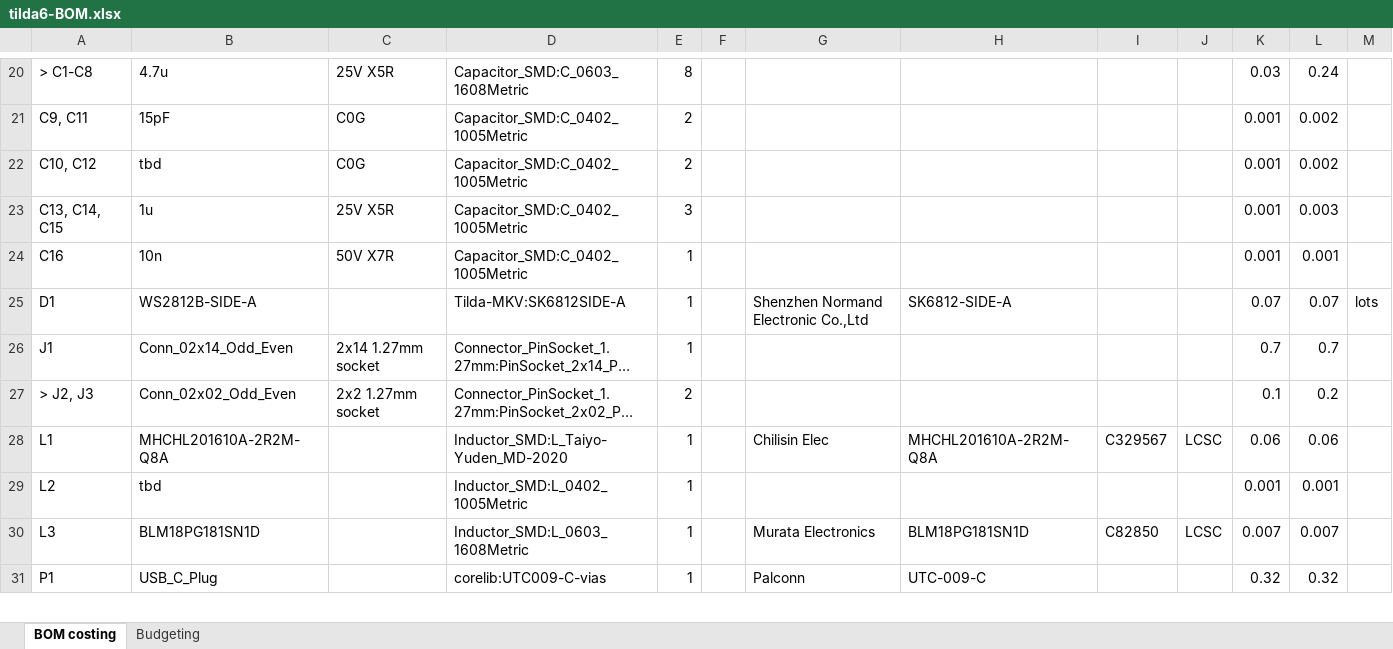
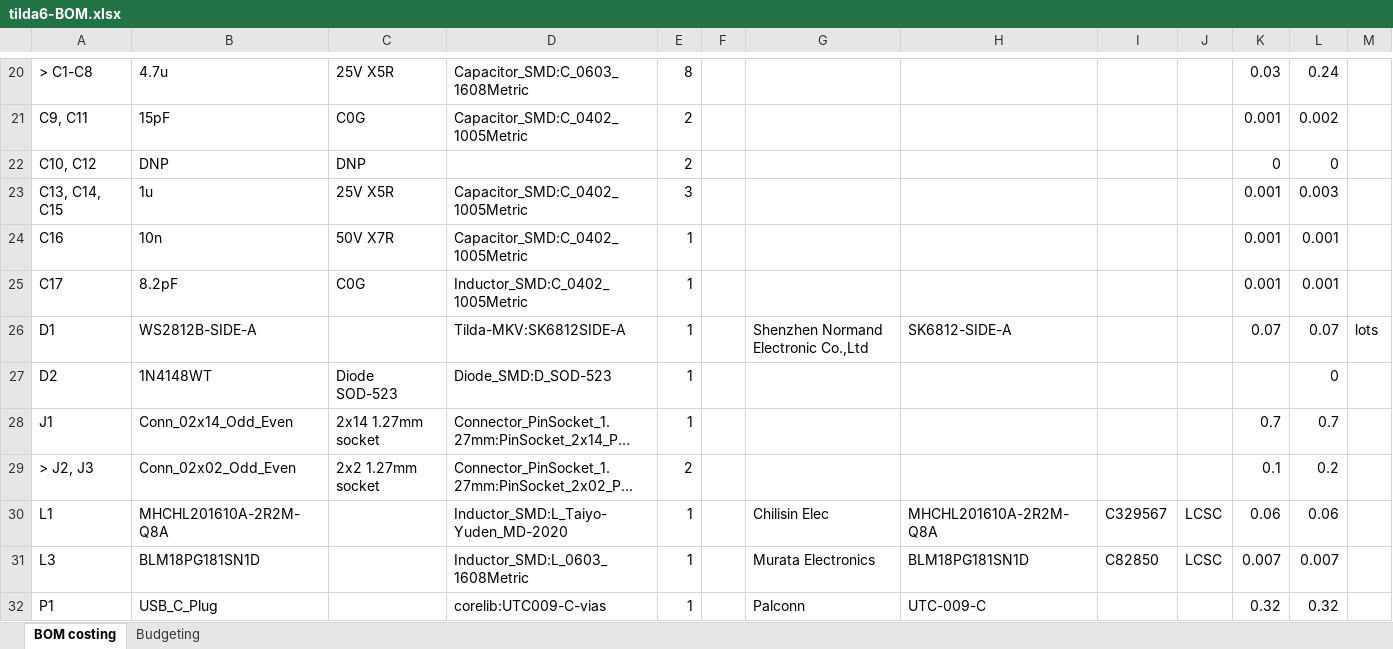
Before and after one commit to emfcamp/TiDAL-Hardware, an Excel workbook: tilda6/tilda6-BOM.xlsx, sheet BOM costing, drawn as a sheet; only a part is shown, gaps mark what is left out; long unchanged cells end in …; values as stored, in another font and other column widths than the file's, no borders; removed rows and columns are numbered as before the commit, all else as after; rows hold the shown columns only; the diff covers the shown part only; the diff names each change by its address in the sheet, - before the commit and + after, or states it on an @@ line.

Commit message:
Update BOM. Add matching network values to bottom PCB.

```diff
--- a/tilda6/tilda6-BOM.xlsx (sheet BOM costing)
+++ b/tilda6/tilda6-BOM.xlsx (sheet BOM costing)
-row 22: C10, C12 | tbd | C0G | Capacitor_SMD:C_0402_1005Metric | 2 |  |  |  |  |  | 0.001 | 0.002
+row 22: C10, C12 | DNP | DNP |  | 2 |  |  |  |  |  | 0 | 0
+row 25: C17 | 8.2pF | C0G | Inductor_SMD:C_0402_1005Metric | 1 |  |  |  |  |  | 0.001 | 0.001
+row 27: D2 | 1N4148WT | Diode SOD-523 | Diode_SMD:D_SOD-523 | 1 |  |  |  |  |  |  | 0
-row 29: L2 | tbd |  | Inductor_SMD:L_0402_1005Metric | 1 |  |  |  |  |  | 0.001 | 0.001
```
Also changed, not shown: 9 added rows, 7 removed rows and 34 edited cells elsewhere in this sheet, formulas that keep their value, 3 other files.
